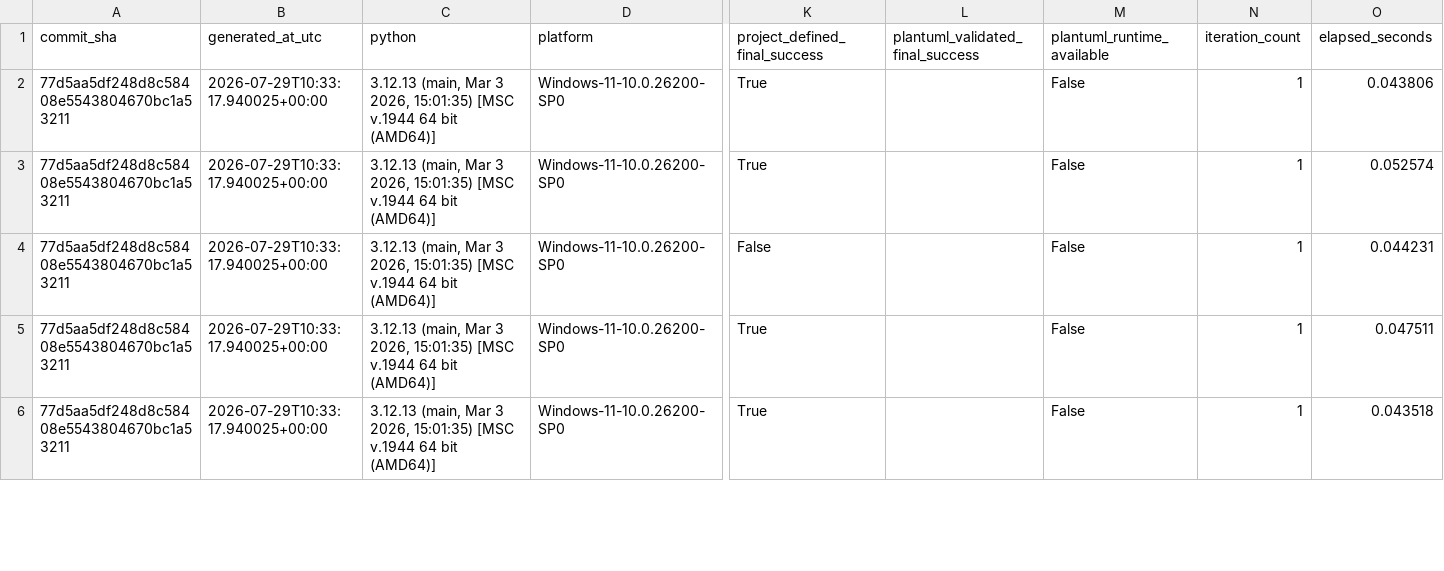
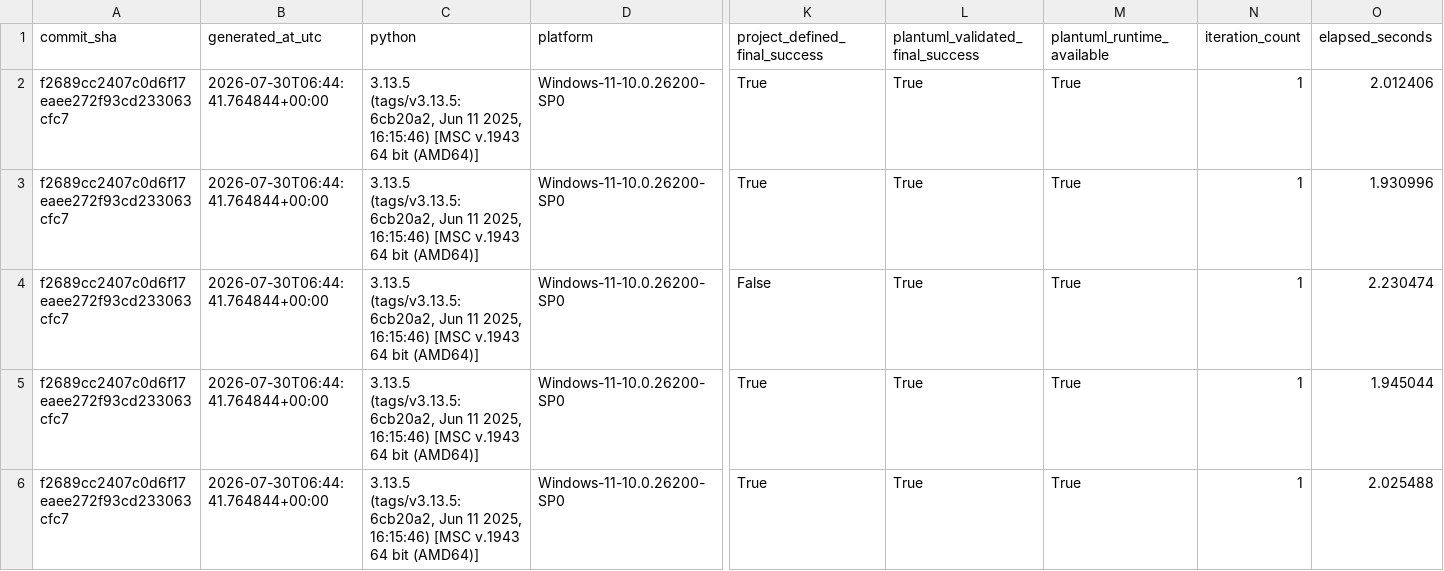
Before and after one commit to zeeynepkaratas/cure-cognitive-uml-repair-engine-clean, a CSV file: backend/evaluation/results/pure_external_deterministic_experiment.csv, drawn as a sheet; only a part is shown, gaps mark what is left out; the diff covers the shown part only; the diff names each change by its address in the sheet, - before the commit and + after, or states it on an @@ line.

```diff
--- a/backend/evaluation/results/pure_external_deterministic_experiment.csv
+++ b/backend/evaluation/results/pure_external_deterministic_experiment.csv
-A2:A6 (commit_sha): 77d5aa5df248d8c58408e5543804670bc1a53211
+A2:A6 (commit_sha): f2689cc2407c0d6f17eaee272f93cd233063cfc7
-B2:B6 (generated_at_utc): 2026-07-29T10:33:17.940025+00:00
+B2:B6 (generated_at_utc): 2026-07-30T06:44:41.764844+00:00
-C2:C6 (python): 3.12.13 (main, Mar 3 2026, 15:01:35) [MSC v.1944 64 bit…
+C2:C6 (python): 3.13.5 (tags/v3.13.5:6cb20a2, Jun 11 2025, 16:15:46) [MSC v.1943 64 bit…
-L2:L6 (plantuml_validated_final_success): (empty)
+L2:L6 (plantuml_validated_final_success): True
-M2:M6 (plantuml_runtime_available): False
+M2:M6 (plantuml_runtime_available): True
-O2 (elapsed_seconds): 0.043806
+O2 (elapsed_seconds): 2.012406
-O3 (elapsed_seconds): 0.052574
+O3 (elapsed_seconds): 1.930996
-O4 (elapsed_seconds): 0.044231
+O4 (elapsed_seconds): 2.230474
-O5 (elapsed_seconds): 0.047511
+O5 (elapsed_seconds): 1.945044
-O6 (elapsed_seconds): 0.043518
+O6 (elapsed_seconds): 2.025488
```
Also changed, not shown: 30 edited cells elsewhere in this file, backend/evaluation/results/shared_benchmark_deterministic_experiment.csv, 11 other files.
